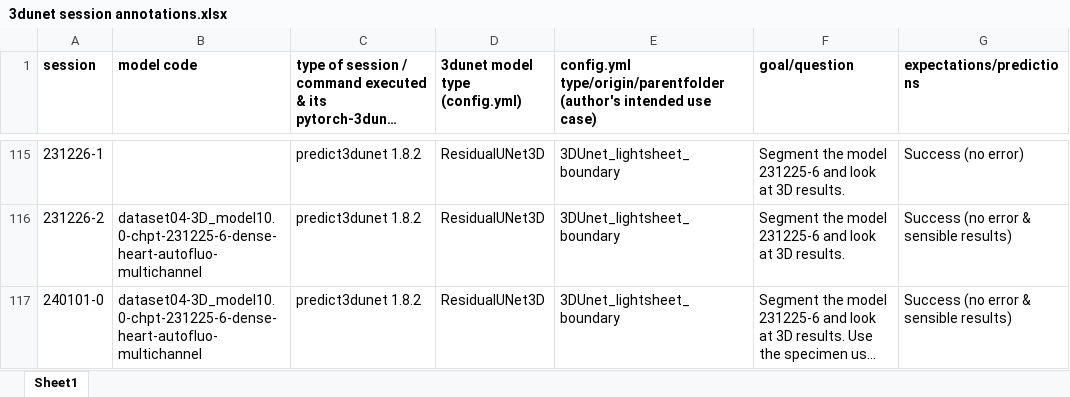
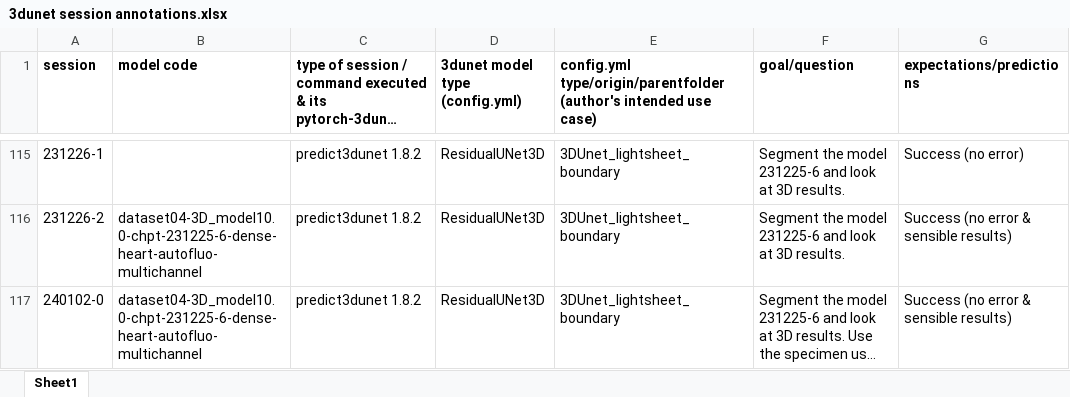
Before and after one commit to radRoy/cloud, an Excel workbook: 3dunet session annotations.xlsx, sheet Sheet1, drawn as a sheet; only a part is shown, gaps mark what is left out; long unchanged cells end in …; values as stored, in another font and other column widths than the file's, no borders; the diff covers the shown part only; the diff names each change by its address in the sheet, - before the commit and + after, or states it on an @@ line.

```diff
--- a/3dunet session annotations.xlsx (sheet Sheet1)
+++ b/3dunet session annotations.xlsx (sheet Sheet1)
-A117 (session): 240101-0
+A117 (session): 240102-0
```
Also changed, not shown: 1 added row and 2 edited cells elsewhere in this sheet, formulas that keep their value, 2 other files.
